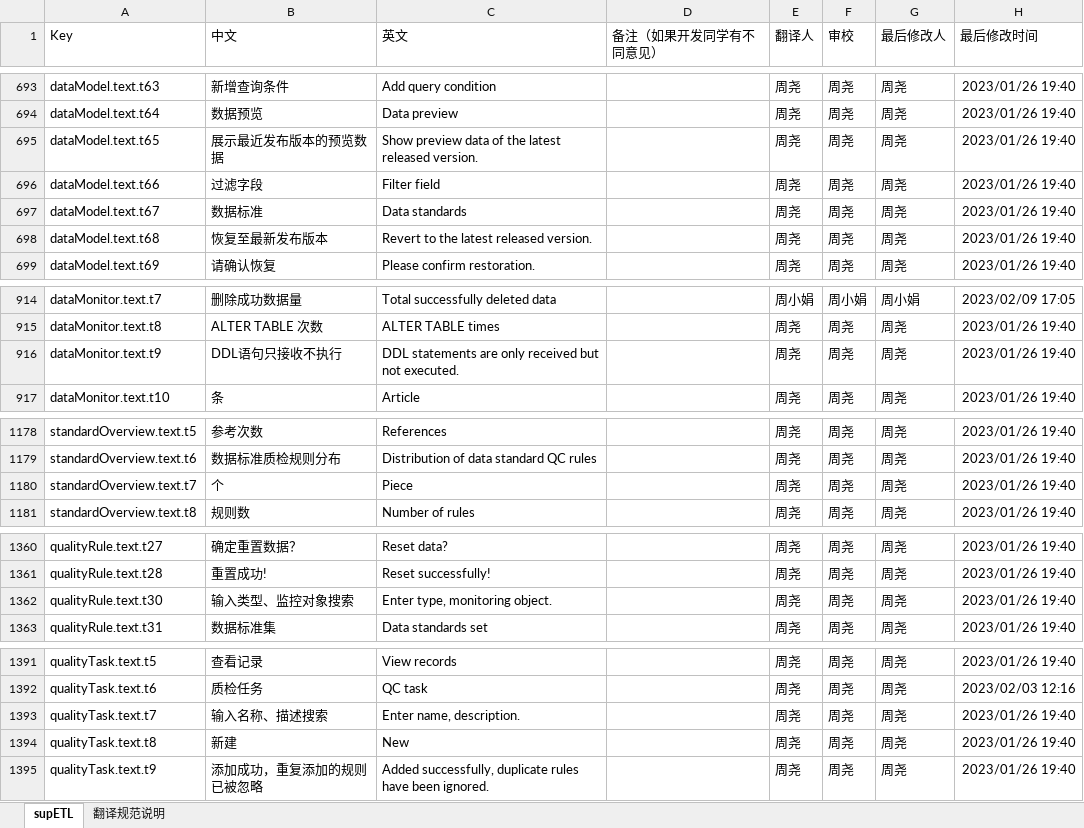
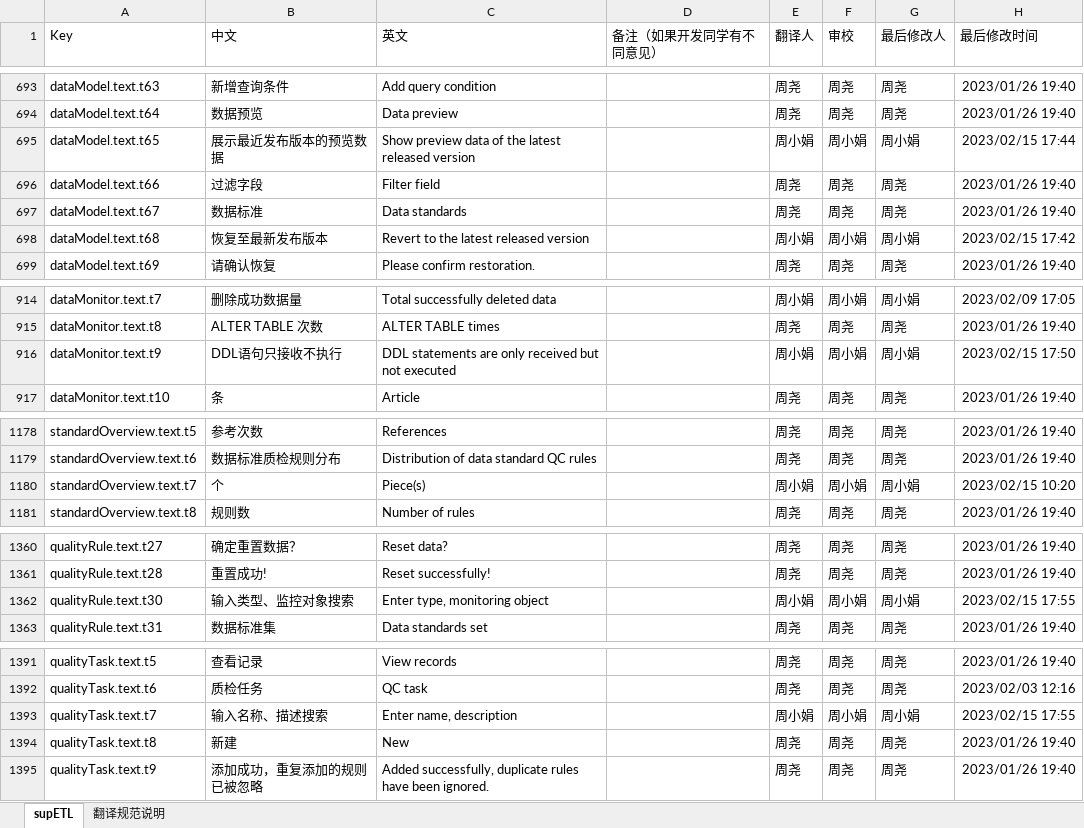
Before and after one commit to AprilChou4/intl-cli, an Excel workbook: supETL.xlsx, sheet supETL, drawn as a sheet; only a part is shown, gaps mark what is left out; values as stored, in another font and other column widths than the file's, no borders; the diff covers the shown part only; the diff names each change by its address in the sheet, - before the commit and + after, or states it on an @@ line.

```diff
--- a/supETL.xlsx (sheet supETL)
+++ b/supETL.xlsx (sheet supETL)
-C695 (英文): …latest released version.
+C695 (英文): …latest released version
-E695 (翻译人): 周尧
+E695 (翻译人): 周小娟
-F695 (审校): 周尧
+F695 (审校): 周小娟
-G695 (最后修改人): 周尧
+G695 (最后修改人): 周小娟
-H695 (最后修改时间): 2023/01/26 19:40
+H695 (最后修改时间): 2023/02/15 17:44
-C698 (英文): Revert to the latest released version.
+C698 (英文): Revert to the latest released version
-E698 (翻译人): 周尧
+E698 (翻译人): 周小娟
-F698 (审校): 周尧
+F698 (审校): 周小娟
-G698 (最后修改人): 周尧
+G698 (最后修改人): 周小娟
-H698 (最后修改时间): 2023/01/26 19:40
+H698 (最后修改时间): 2023/02/15 17:42
-C916 (英文): …but not executed.
+C916 (英文): …but not executed
-E916 (翻译人): 周尧
+E916 (翻译人): 周小娟
-F916 (审校): 周尧
+F916 (审校): 周小娟
-G916 (最后修改人): 周尧
+G916 (最后修改人): 周小娟
-H916 (最后修改时间): 2023/01/26 19:40
+H916 (最后修改时间): 2023/02/15 17:50
-C1180 (英文): Piece
+C1180 (英文): Piece(s)
-E1180 (翻译人): 周尧
+E1180 (翻译人): 周小娟
-F1180 (审校): 周尧
+F1180 (审校): 周小娟
-G1180 (最后修改人): 周尧
+G1180 (最后修改人): 周小娟
-H1180 (最后修改时间): 2023/01/26 19:40
+H1180 (最后修改时间): 2023/02/15 10:20
-C1362 (英文): Enter type, monitoring object.
+C1362 (英文): Enter type, monitoring object
-E1362 (翻译人): 周尧
+E1362 (翻译人): 周小娟
-F1362 (审校): 周尧
+F1362 (审校): 周小娟
-G1362 (最后修改人): 周尧
+G1362 (最后修改人): 周小娟
-H1362 (最后修改时间): 2023/01/26 19:40
+H1362 (最后修改时间): 2023/02/15 17:55
-C1393 (英文): Enter name, description.
+C1393 (英文): Enter name, description
-E1393 (翻译人): 周尧
+E1393 (翻译人): 周小娟
-F1393 (审校): 周尧
+F1393 (审校): 周小娟
-G1393 (最后修改人): 周尧
+G1393 (最后修改人): 周小娟
-H1393 (最后修改时间): 2023/01/26 19:40
+H1393 (最后修改时间): 2023/02/15 17:55
```
Also changed, not shown: 4 added rows and 76 edited cells elsewhere in this sheet, 7 other files.
